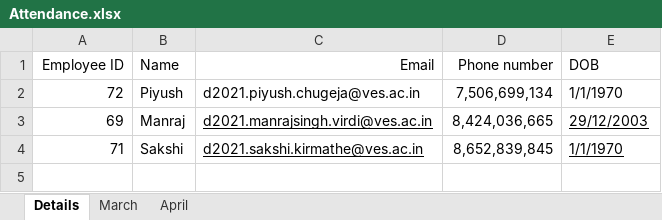
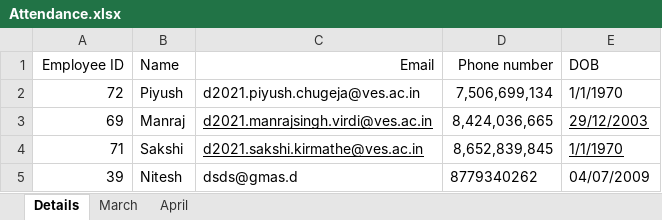
Before and after one commit to piyushchugeja/face-recognition-based-attendance, an Excel workbook: Attendance.xlsx, sheet Details, drawn as a sheet; values as stored, in another font and other column widths than the file's, no borders; the diff names each change by its address in the sheet, - before the commit and + after, or states it on an @@ line.

```diff
--- a/Attendance.xlsx (sheet Details)
+++ b/Attendance.xlsx (sheet Details)
+row 5: 39 | Nitesh | dsds@gmas.d | 8779340262 | 04/07/2009
```
Also changed, not shown: sheet April, sheet March, 5 other files.
